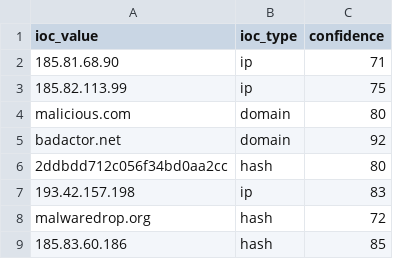
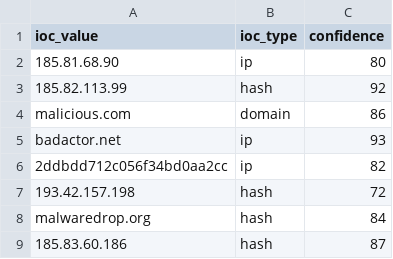
Before and after one commit to DRA3V50/Network-Threat-Intelligence, a CSV file: build/iocs/osint_iocs.csv, drawn as a sheet.

```diff
--- a/build/iocs/osint_iocs.csv
+++ b/build/iocs/osint_iocs.csv
@@ -1,9 +1,9 @@
 ioc_value,ioc_type,confidence
-185.81.68.90,ip,71
-185.82.113.99,ip,75
-malicious.com,domain,80
-badactor.net,domain,92
-2ddbdd712c056f34bd0aa2cc,hash,80
-193.42.157.198,ip,83
-malwaredrop.org,hash,72
-185.83.60.186,hash,85
+185.81.68.90,ip,80
+185.82.113.99,hash,92
+malicious.com,domain,86
+badactor.net,ip,93
+2ddbdd712c056f34bd0aa2cc,ip,82
+193.42.157.198,hash,72
+malwaredrop.org,hash,84
+185.83.60.186,hash,87
```
Also changed, not shown: 4 other files.
